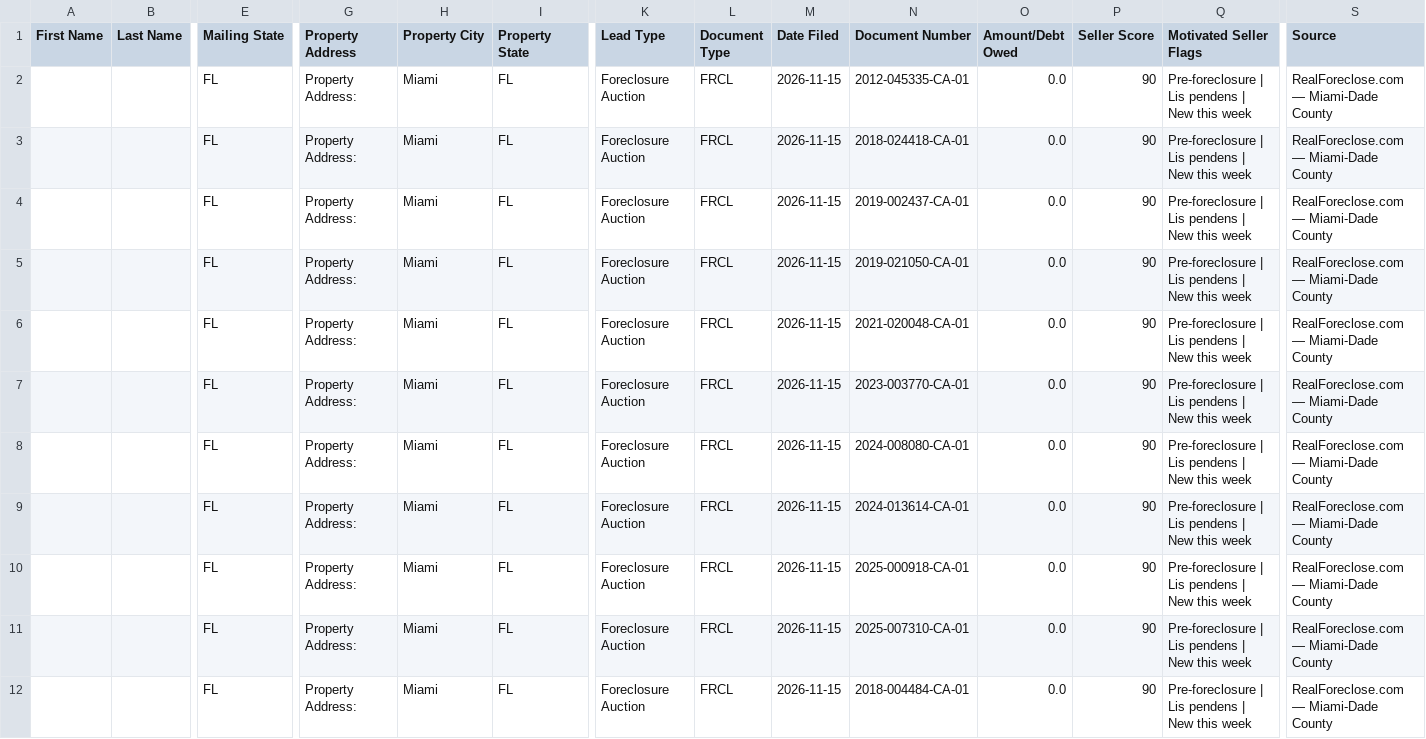
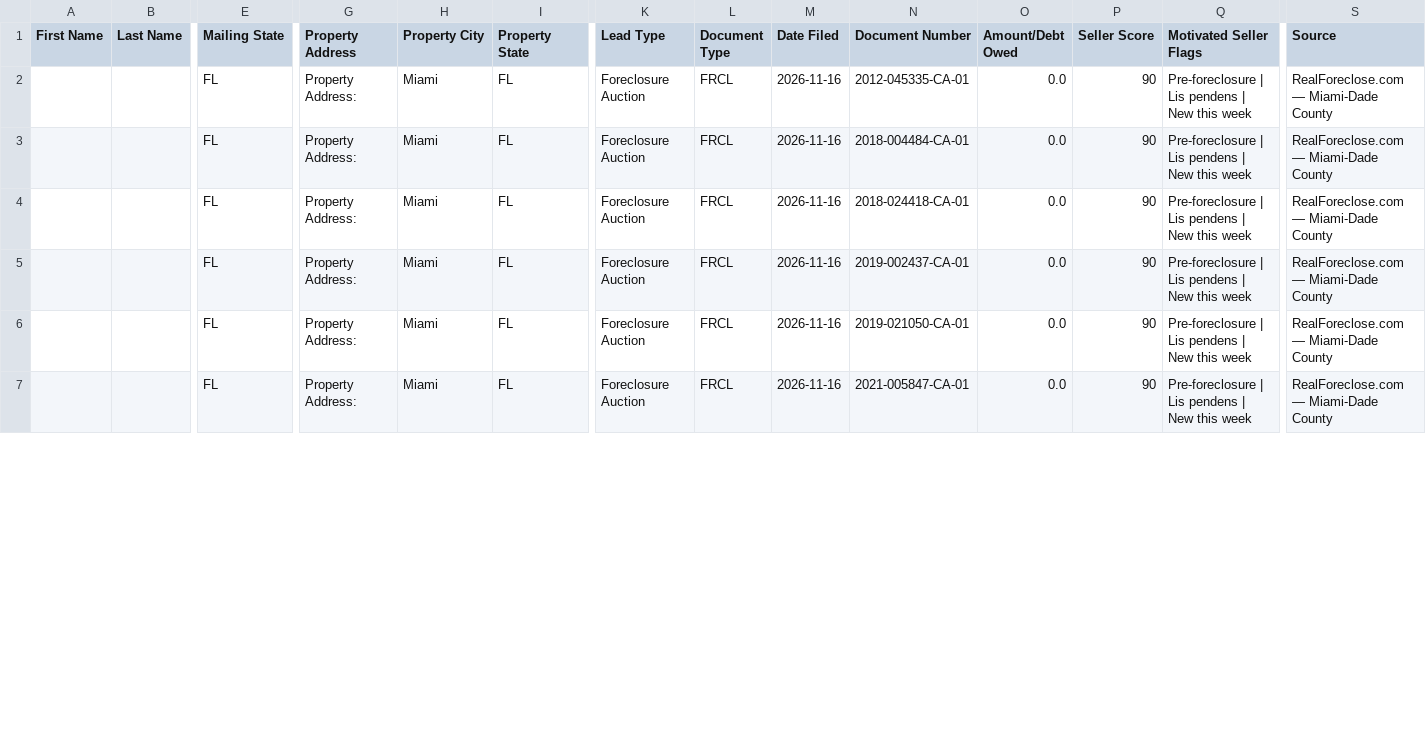
Before and after one commit to dwd1234-a11y/Miami-Dade---Intel, a CSV file: data/ghl_export.csv, drawn as a sheet; only a part is shown, gaps mark what is left out; removed rows and columns are numbered as before the commit, all else as after; rows hold the shown columns only; the diff covers the shown part only; the diff names each change by its address in the sheet, - before the commit and + after, or states it on an @@ line.

```diff
--- a/data/ghl_export.csv
+++ b/data/ghl_export.csv
-M2:M3 (Date Filed): 2026-11-15
+M2:M3 (Date Filed): 2026-11-16
-N3 (Document Number): 2018-024418-CA-01
+N3 (Document Number): 2018-004484-CA-01
-row 4:  |  | FL | Property Address: | Miami | FL | Foreclosure Auction | FRCL | 2026-11-15 | 2019-002437-CA-01 | 0.0 | 90 | Pre-foreclosure | Lis pendens | New this week | RealForeclose.com — Miami-Dade County
-row 5:  |  | FL | Property Address: | Miami | FL | Foreclosure Auction | FRCL | 2026-11-15 | 2019-021050-CA-01 | 0.0 | 90 | Pre-foreclosure | Lis pendens | New this week | RealForeclose.com — Miami-Dade County
-M4:M5 (Date Filed): 2026-11-15
+M4:M5 (Date Filed): 2026-11-16
-N4 (Document Number): 2021-020048-CA-01
+N4 (Document Number): 2018-024418-CA-01
-N5 (Document Number): 2023-003770-CA-01
+N5 (Document Number): 2019-002437-CA-01
-row 8:  |  | FL | Property Address: | Miami | FL | Foreclosure Auction | FRCL | 2026-11-15 | 2024-008080-CA-01 | 0.0 | 90 | Pre-foreclosure | Lis pendens | New this week | RealForeclose.com — Miami-Dade County
-row 9:  |  | FL | Property Address: | Miami | FL | Foreclosure Auction | FRCL | 2026-11-15 | 2024-013614-CA-01 | 0.0 | 90 | Pre-foreclosure | Lis pendens | New this week | RealForeclose.com — Miami-Dade County
-M6:M7 (Date Filed): 2026-11-15
+M6:M7 (Date Filed): 2026-11-16
-N6 (Document Number): 2025-000918-CA-01
+N6 (Document Number): 2019-021050-CA-01
-N7 (Document Number): 2025-007310-CA-01
+N7 (Document Number): 2021-005847-CA-01
-row 12:  |  | FL | Property Address: | Miami | FL | Foreclosure Auction | FRCL | 2026-11-15 | 2018-004484-CA-01 | 0.0 | 90 | Pre-foreclosure | Lis pendens | New this week | RealForeclose.com — Miami-Dade County
```
Also changed, not shown: 5 removed rows and 9 edited cells elsewhere in this file, 2 other files.
